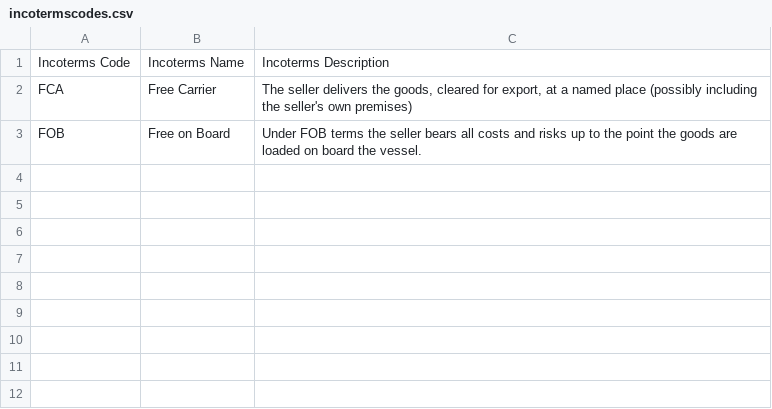
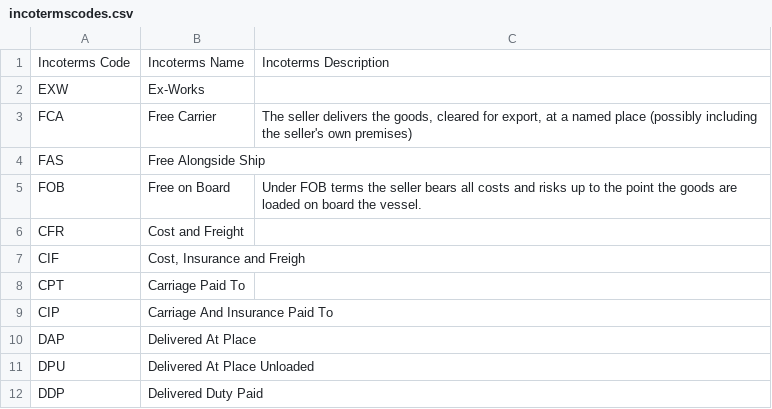
Before and after one commit to dcsaorg/DCSA-Edocumentation, a CSV file: edocumentation-domain/src/main/resources/validations/incotermscodes.csv, drawn as a sheet; the diff names each change by its address in the sheet, - before the commit and + after, or states it on an @@ line.

Commit message:
Align IncoTermsCodes with IM

```diff
--- a/edocumentation-domain/src/main/resources/validations/incotermscodes.csv
+++ b/edocumentation-domain/src/main/resources/validations/incotermscodes.csv
+row 2: EXW | Ex-Works
+row 4: FAS | Free Alongside Ship
+row 6: CFR | Cost and Freight
+row 7: CIF | Cost, Insurance and Freigh
+row 8: CPT | Carriage Paid To
+row 9: CIP | Carriage And Insurance Paid To
+row 10: DAP | Delivered At Place
+row 11: DPU | Delivered At Place Unloaded
+row 12: DDP | Delivered Duty Paid
```
